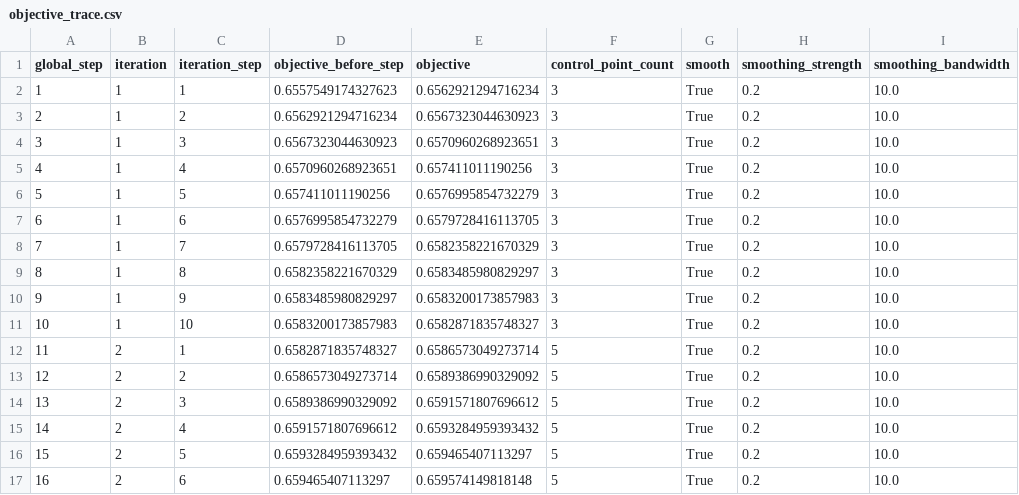
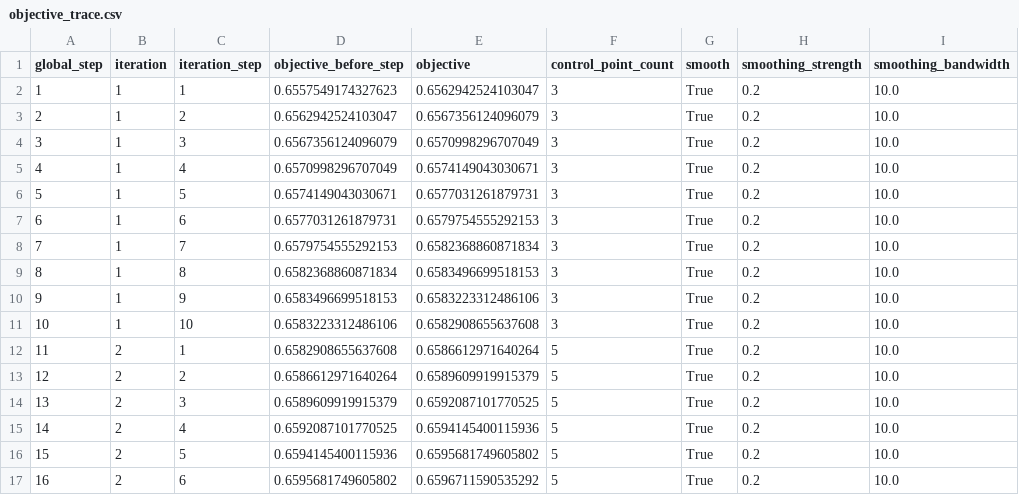
Before and after one commit to Nick-Eagles/portfolio_testing, a CSV file: experimental_retirement_path_optimizer/outputs/objective_trace.csv, drawn as a sheet; only a part is shown; the diff covers the shown part only.

```diff
--- a/experimental_retirement_path_optimizer/outputs/objective_trace.csv
+++ b/experimental_retirement_path_optimizer/outputs/objective_trace.csv
@@ -1,17 +1,17 @@
 global_step,iteration,iteration_step,objective_before_step,objective,control_point_count,smooth,smoothing_strength,smoothing_bandwidth
-1,1,1,0.6557549174327623,0.6562921294716234,3,True,0.2,10.0
-2,1,2,0.6562921294716234,0.6567323044630923,3,True,0.2,10.0
-3,1,3,0.6567323044630923,0.6570960268923651,3,True,0.2,10.0
-4,1,4,0.6570960268923651,0.657411011190256,3,True,0.2,10.0
-5,1,5,0.657411011190256,0.6576995854732279,3,True,0.2,10.0
-6,1,6,0.6576995854732279,0.6579728416113705,3,True,0.2,10.0
-7,1,7,0.6579728416113705,0.6582358221670329,3,True,0.2,10.0
-8,1,8,0.6582358221670329,0.6583485980829297,3,True,0.2,10.0
-9,1,9,0.6583485980829297,0.6583200173857983,3,True,0.2,10.0
-10,1,10,0.6583200173857983,0.6582871835748327,3,True,0.2,10.0
-11,2,1,0.6582871835748327,0.6586573049273714,5,True,0.2,10.0
-12,2,2,0.6586573049273714,0.6589386990329092,5,True,0.2,10.0
-13,2,3,0.6589386990329092,0.6591571807696612,5,True,0.2,10.0
-14,2,4,0.6591571807696612,0.6593284959393432,5,True,0.2,10.0
-15,2,5,0.6593284959393432,0.659465407113297,5,True,0.2,10.0
-16,2,6,0.659465407113297,0.659574149818148,5,True,0.2,10.0
+1,1,1,0.6557549174327623,0.6562942524103047,3,True,0.2,10.0
+2,1,2,0.6562942524103047,0.6567356124096079,3,True,0.2,10.0
+3,1,3,0.6567356124096079,0.6570998296707049,3,True,0.2,10.0
+4,1,4,0.6570998296707049,0.6574149043030671,3,True,0.2,10.0
+5,1,5,0.6574149043030671,0.6577031261879731,3,True,0.2,10.0
+6,1,6,0.6577031261879731,0.6579754555292153,3,True,0.2,10.0
+7,1,7,0.6579754555292153,0.6582368860871834,3,True,0.2,10.0
+8,1,8,0.6582368860871834,0.6583496699518153,3,True,0.2,10.0
+9,1,9,0.6583496699518153,0.6583223312486106,3,True,0.2,10.0
+10,1,10,0.6583223312486106,0.6582908655637608,3,True,0.2,10.0
+11,2,1,0.6582908655637608,0.6586612971640264,5,True,0.2,10.0
+12,2,2,0.6586612971640264,0.6589609919915379,5,True,0.2,10.0
+13,2,3,0.6589609919915379,0.6592087101770525,5,True,0.2,10.0
+14,2,4,0.6592087101770525,0.6594145400115936,5,True,0.2,10.0
+15,2,5,0.6594145400115936,0.6595681749605802,5,True,0.2,10.0
+16,2,6,0.6595681749605802,0.6596711590535292,5,True,0.2,10.0
```
Also changed, not shown: 4 added rows and 60 edited cells elsewhere in this file, experimental_glide_path_optimizer/outputs/path_history.csv, experimental_retirement_path_optimizer/outputs/control_history.csv, 27 other files.
